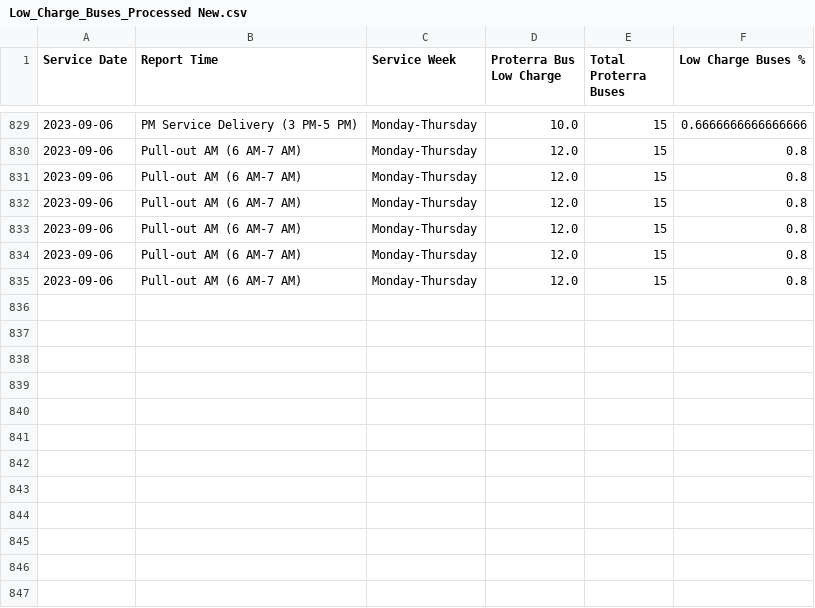
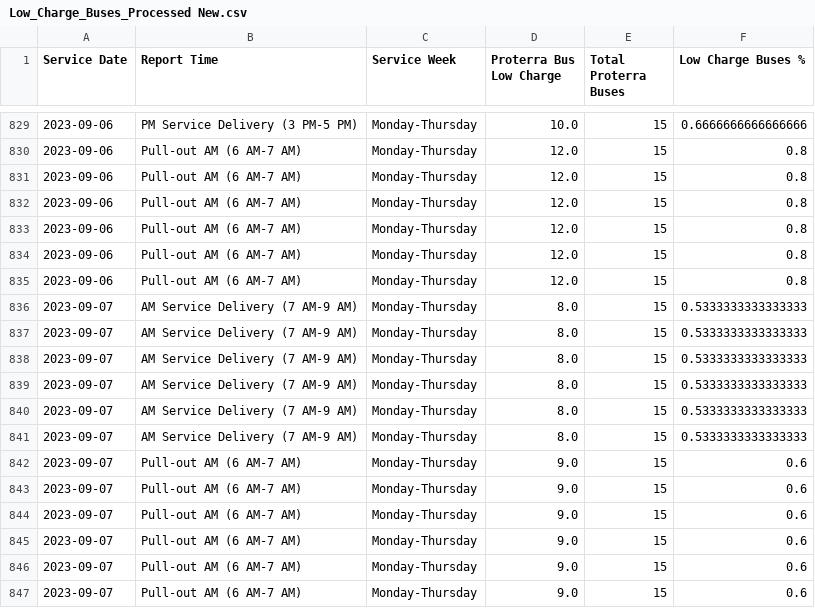
Before and after one commit to TerondaDavis/DC-Circulator-Operations, a CSV file: Data/Low_Charge_Buses_Processed New.csv, drawn as a sheet; only a part is shown, gaps mark what is left out.

```diff
--- a/Data/Low_Charge_Buses_Processed New.csv
+++ b/Data/Low_Charge_Buses_Processed New.csv
@@ -835 +835,13 @@ Service Date,Report Time,Service Week,Proterra Bus Low Charge,Total Proterra Bus
 2023-09-06,Pull-out AM (6 AM-7 AM),Monday-Thursday,12.0,15,0.8
+2023-09-07,AM Service Delivery (7 AM-9 AM),Monday-Thursday,8.0,15,0.5333333333333333
+2023-09-07,AM Service Delivery (7 AM-9 AM),Monday-Thursday,8.0,15,0.5333333333333333
+2023-09-07,AM Service Delivery (7 AM-9 AM),Monday-Thursday,8.0,15,0.5333333333333333
+2023-09-07,AM Service Delivery (7 AM-9 AM),Monday-Thursday,8.0,15,0.5333333333333333
+2023-09-07,AM Service Delivery (7 AM-9 AM),Monday-Thursday,8.0,15,0.5333333333333333
+2023-09-07,AM Service Delivery (7 AM-9 AM),Monday-Thursday,8.0,15,0.5333333333333333
+2023-09-07,Pull-out AM (6 AM-7 AM),Monday-Thursday,9.0,15,0.6
+2023-09-07,Pull-out AM (6 AM-7 AM),Monday-Thursday,9.0,15,0.6
+2023-09-07,Pull-out AM (6 AM-7 AM),Monday-Thursday,9.0,15,0.6
+2023-09-07,Pull-out AM (6 AM-7 AM),Monday-Thursday,9.0,15,0.6
+2023-09-07,Pull-out AM (6 AM-7 AM),Monday-Thursday,9.0,15,0.6
+2023-09-07,Pull-out AM (6 AM-7 AM),Monday-Thursday,9.0,15,0.6
```
Also changed, not shown: Data/Bus_Details_Processed New.csv, Data/Personnel_Processed New.csv, 5 other files.
